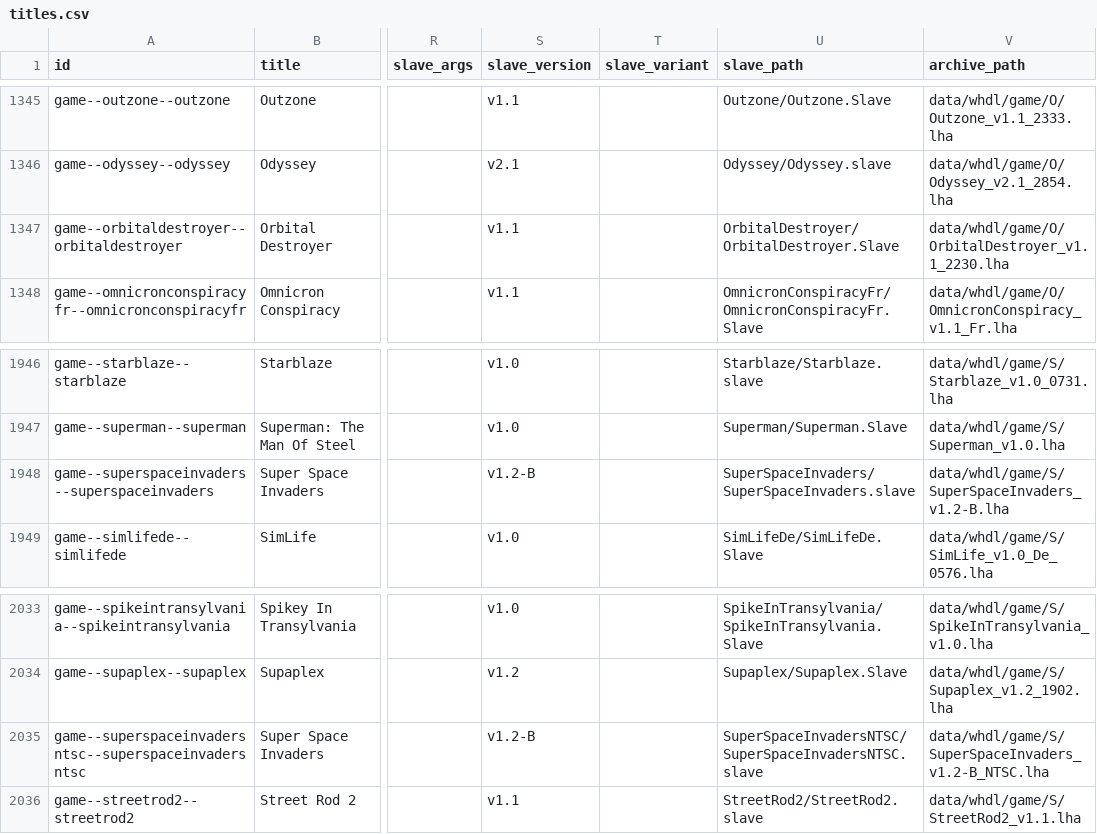
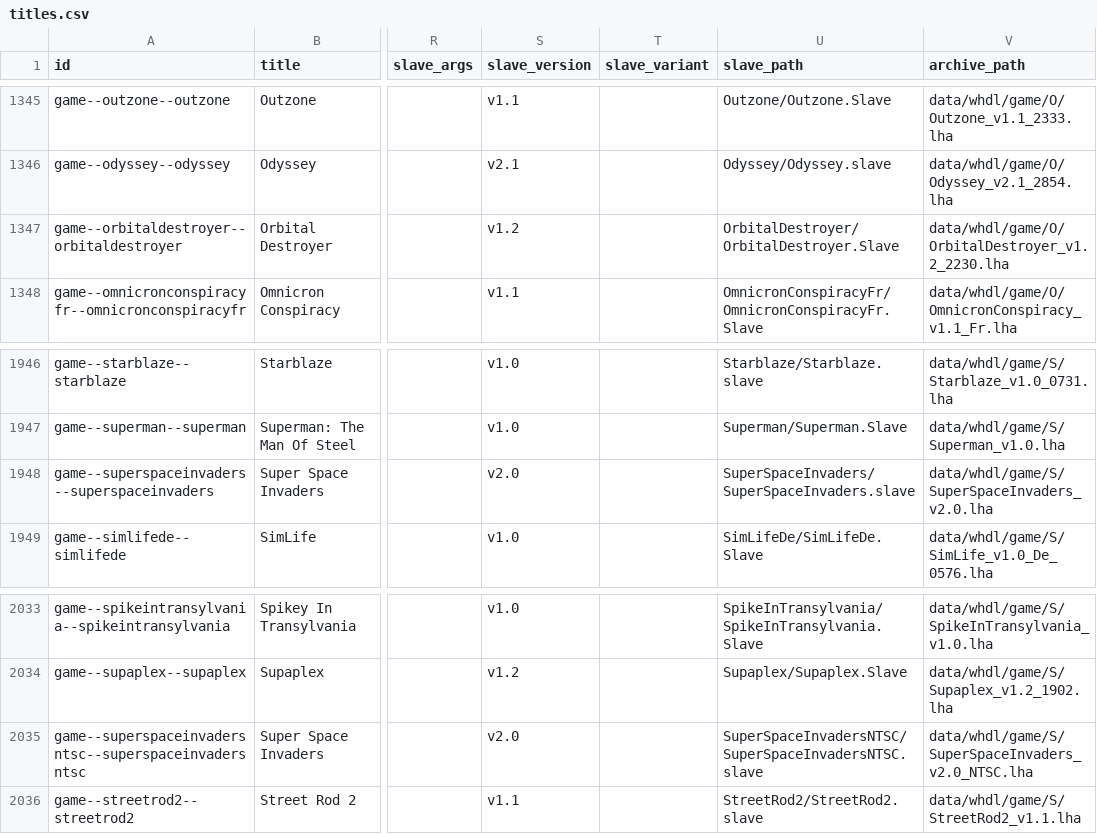
Before and after one commit to amigavision/AmigaVision, a CSV file: data/db/titles.csv, drawn as a sheet; only a part is shown, gaps mark what is left out; the diff covers the shown part only; the diff names each change by its address in the sheet, - before the commit and + after, or states it on an @@ line.

```diff
--- a/data/db/titles.csv
+++ b/data/db/titles.csv
-S1347 (slave_version): v1.1
+S1347 (slave_version): v1.2
-V1347 (archive_path): data/whdl/game/O/OrbitalDestroyer_v1.1_2230.lha
+V1347 (archive_path): data/whdl/game/O/OrbitalDestroyer_v1.2_2230.lha
-S1948 (slave_version): v1.2-B
+S1948 (slave_version): v2.0
-V1948 (archive_path): data/whdl/game/S/SuperSpaceInvaders_v1.2-B.lha
+V1948 (archive_path): data/whdl/game/S/SuperSpaceInvaders_v2.0.lha
-S2035 (slave_version): v1.2-B
+S2035 (slave_version): v2.0
-V2035 (archive_path): data/whdl/game/S/SuperSpaceInvaders_v1.2-B_NTSC.lha
+V2035 (archive_path): data/whdl/game/S/SuperSpaceInvaders_v2.0_NTSC.lha
```
Also changed, not shown: 5 added rows and 28 edited cells elsewhere in this file, 5 other files.
